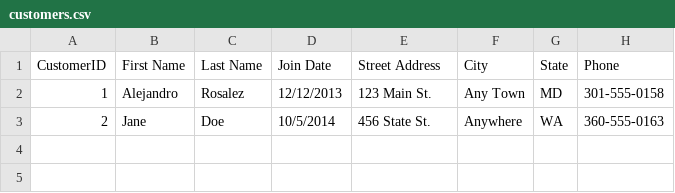
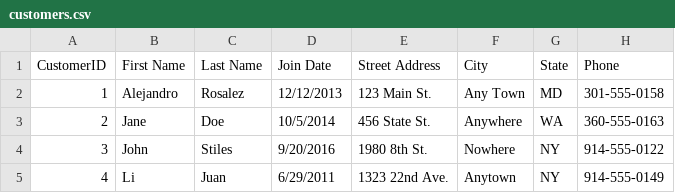
Before and after one commit to Simply-Lina/SecuringAWS_Fin_Center, a CSV file: customers.csv, drawn as a sheet; the diff names each change by its address in the sheet, - before the commit and + after, or states it on an @@ line.

Commit message:
Update  with extra customers.csv

```diff
--- a/customers.csv
+++ b/customers.csv
+row 4: 3 | John | Stiles | 9/20/2016 | 1980 8th St. | Nowhere | NY | 914-555-0122
+row 5: 4 | Li | Juan | 6/29/2011 | 1323 22nd Ave. | Anytown | NY | 914-555-0149
```
